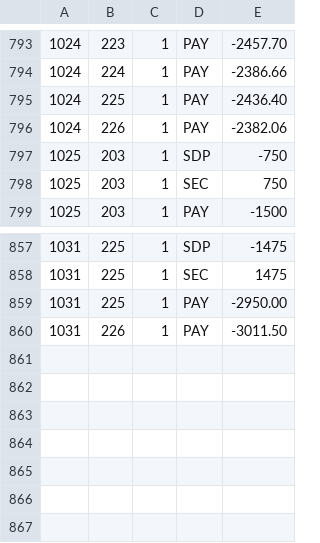
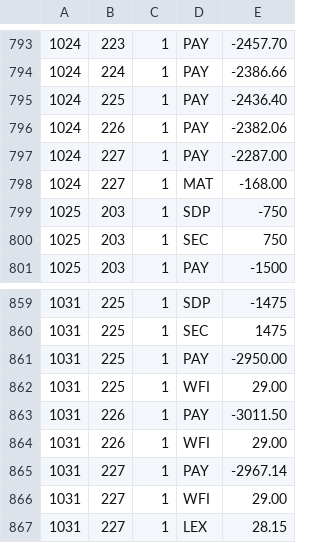
Before and after one commit to feideini/rbills, a CSV file: stateItems.csv, drawn as a sheet; only a part is shown, gaps mark what is left out.

```diff
--- a/stateItems.csv
+++ b/stateItems.csv
@@ -796,2 +796,4 @@
 1024,226,1,PAY,-2382.06
+1024,227,1,PAY,-2287.00
+1024,227,1,MAT,-168.00
 1025,203,1,SDP,-750
@@ -859,2 +861,7 @@
 1031,225,1,PAY,-2950.00
+1031,225,1,WFI,29.00
 1031,226,1,PAY,-3011.50
+1031,226,1,WFI,29.00
+1031,227,1,PAY,-2967.14
+1031,227,1,WFI,29.00
+1031,227,1,LEX,28.15
```
Also changed, not shown: payments.csv, sbills.csv, 2 other files.
